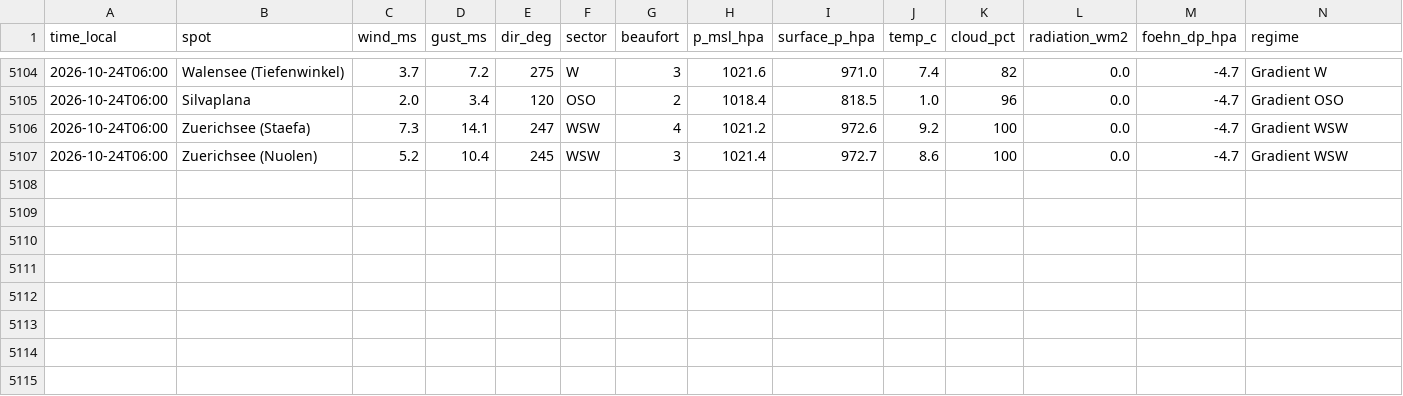
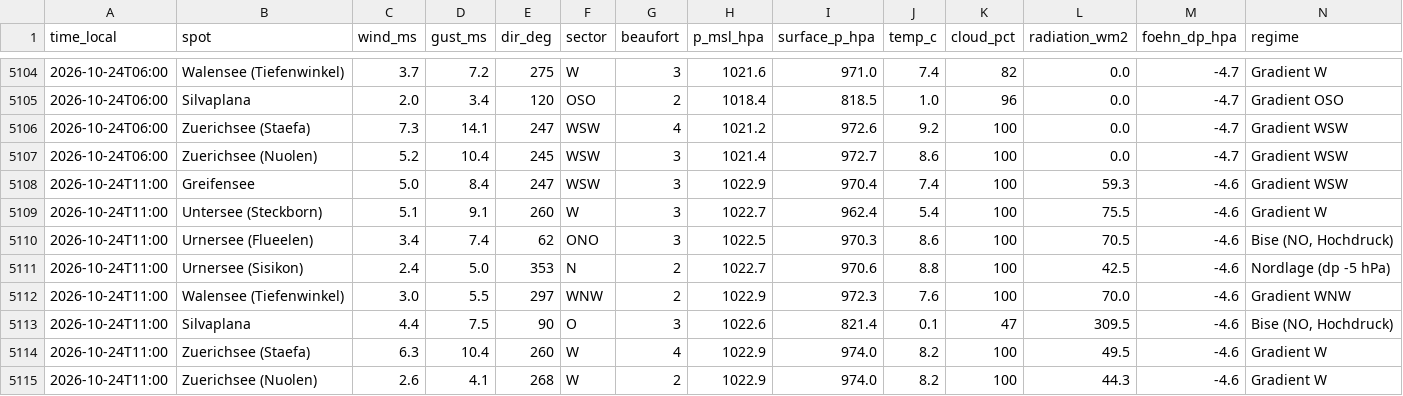
Before and after one commit to ramunbaer/Windforecast, a CSV file: data/history.csv, drawn as a sheet; only a part is shown, gaps mark what is left out; the diff names each change by its address in the sheet, - before the commit and + after, or states it on an @@ line.

Commit message:
data: 2026-10-24T09:03:16Z

```diff
--- a/data/history.csv
+++ b/data/history.csv
+row 5108: 2026-10-24T11:00 | Greifensee | 5.0 | 8.4 | 247 | WSW | 3 | 1022.9 | 970.4 | 7.4 | 100 | 59.3 | -4.6 | Gradient WSW
+row 5109: 2026-10-24T11:00 | Untersee (Steckborn) | 5.1 | 9.1 | 260 | W | 3 | 1022.7 | 962.4 | 5.4 | 100 | 75.5 | -4.6 | Gradient W
+row 5110: 2026-10-24T11:00 | Urnersee (Flueelen) | 3.4 | 7.4 | 62 | ONO | 3 | 1022.5 | 970.3 | 8.6 | 100 | 70.5 | -4.6 | Bise (NO, Hochdruck)
+row 5111: 2026-10-24T11:00 | Urnersee (Sisikon) | 2.4 | 5.0 | 353 | N | 2 | 1022.7 | 970.6 | 8.8 | 100 | 42.5 | -4.6 | Nordlage (dp -5 hPa)
+row 5112: 2026-10-24T11:00 | Walensee (Tiefenwinkel) | 3.0 | 5.5 | 297 | WNW | 2 | 1022.9 | 972.3 | 7.6 | 100 | 70.0 | -4.6 | Gradient WNW
+row 5113: 2026-10-24T11:00 | Silvaplana | 4.4 | 7.5 | 90 | O | 3 | 1022.6 | 821.4 | 0.1 | 47 | 309.5 | -4.6 | Bise (NO, Hochdruck)
+row 5114: 2026-10-24T11:00 | Zuerichsee (Staefa) | 6.3 | 10.4 | 260 | W | 4 | 1022.9 | 974.0 | 8.2 | 100 | 49.5 | -4.6 | Gradient W
+row 5115: 2026-10-24T11:00 | Zuerichsee (Nuolen) | 2.6 | 4.1 | 268 | W | 2 | 1022.9 | 974.0 | 8.2 | 100 | 44.3 | -4.6 | Gradient W
```
Also changed, not shown: 3 other files.
